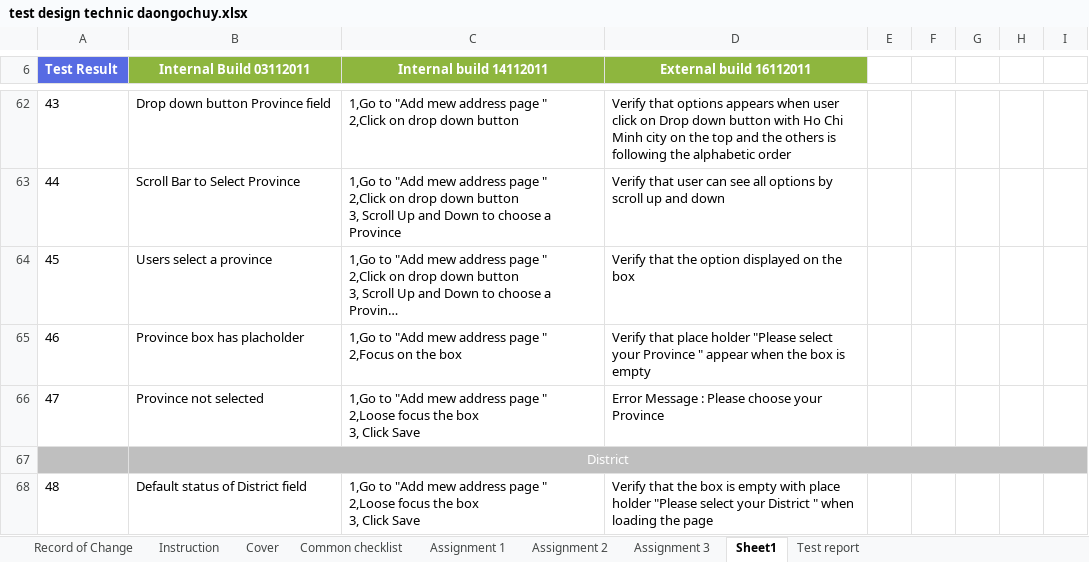
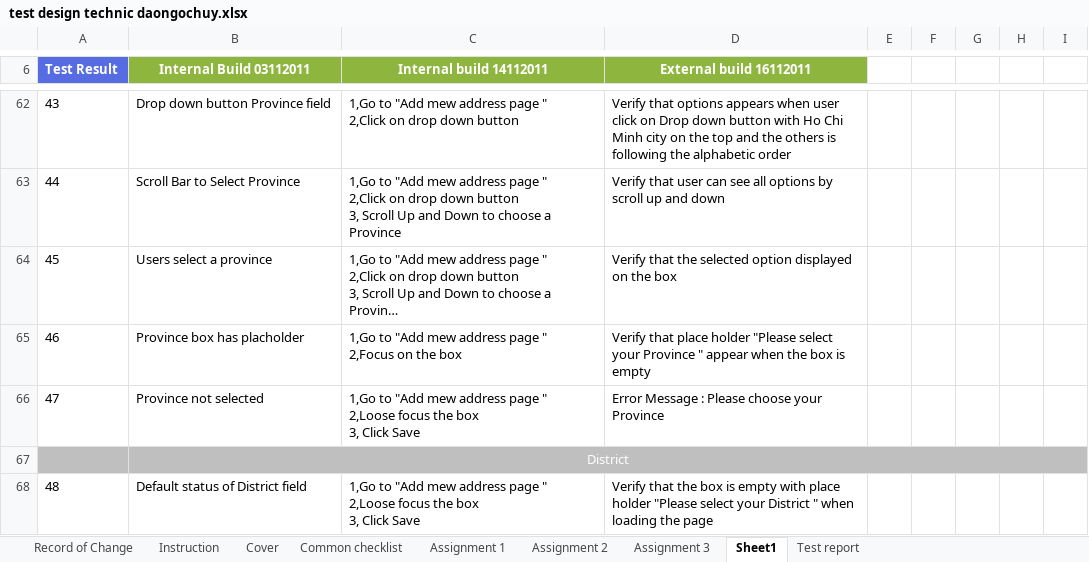
Before and after one commit to callmedienz/NashTechHW, an Excel workbook: test design technic daongochuy.xlsx, sheet Sheet1, drawn as a sheet; only a part is shown, gaps mark what is left out; long unchanged cells end in …; values as stored, in another font and other column widths than the file's, no borders; charts and pictures not drawn; the diff covers the shown part only; the diff names each change by its address in the sheet, - before the commit and + after, or states it on an @@ line.

Commit message:
update TC4

```diff
--- a/test design technic daongochuy.xlsx (sheet Sheet1)
+++ b/test design technic daongochuy.xlsx (sheet Sheet1)
-D64 (External build 16112011): …that the option displayed…
+D64 (External build 16112011): …that the selected option displayed…
```
Also changed, not shown: 2 added rows, 2 edited cells and row numbers in column A elsewhere in this sheet, formulas that keep their value.
